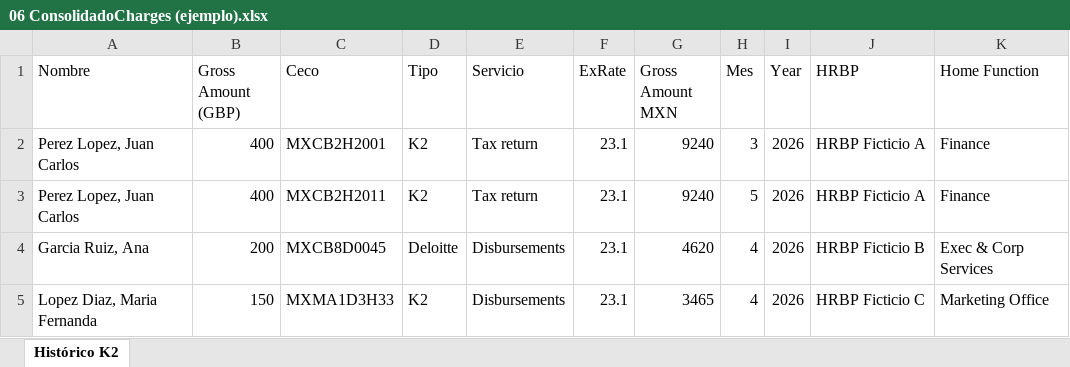
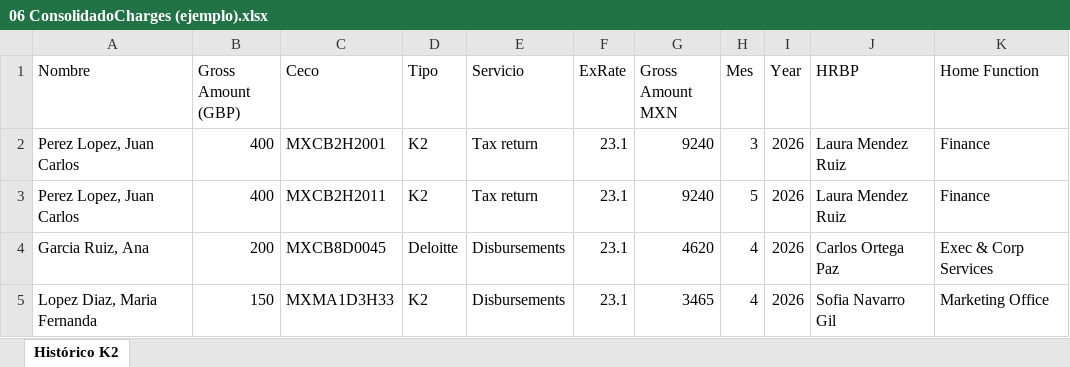
Before and after one commit to samurai2004gesc-del/BAT-Data-Analysis---Automated-process, an Excel workbook: ejemplos/06 ConsolidadoCharges (ejemplo).xlsx, sheet Histórico K2, drawn as a sheet; values as stored, in another font and other column widths than the file's, no borders; the diff names each change by its address in the sheet, - before the commit and + after, or states it on an @@ line.

```diff
--- a/ejemplos/06 ConsolidadoCharges (ejemplo).xlsx (sheet Histórico K2)
+++ b/ejemplos/06 ConsolidadoCharges (ejemplo).xlsx (sheet Histórico K2)
-J2:J3 (HRBP): HRBP Ficticio A
+J2:J3 (HRBP): Laura Mendez Ruiz
-J4 (HRBP): HRBP Ficticio B
+J4 (HRBP): Carlos Ortega Paz
-J5 (HRBP): HRBP Ficticio C
+J5 (HRBP): Sofia Navarro Gil
```
Also changed, not shown: 17 other files.
